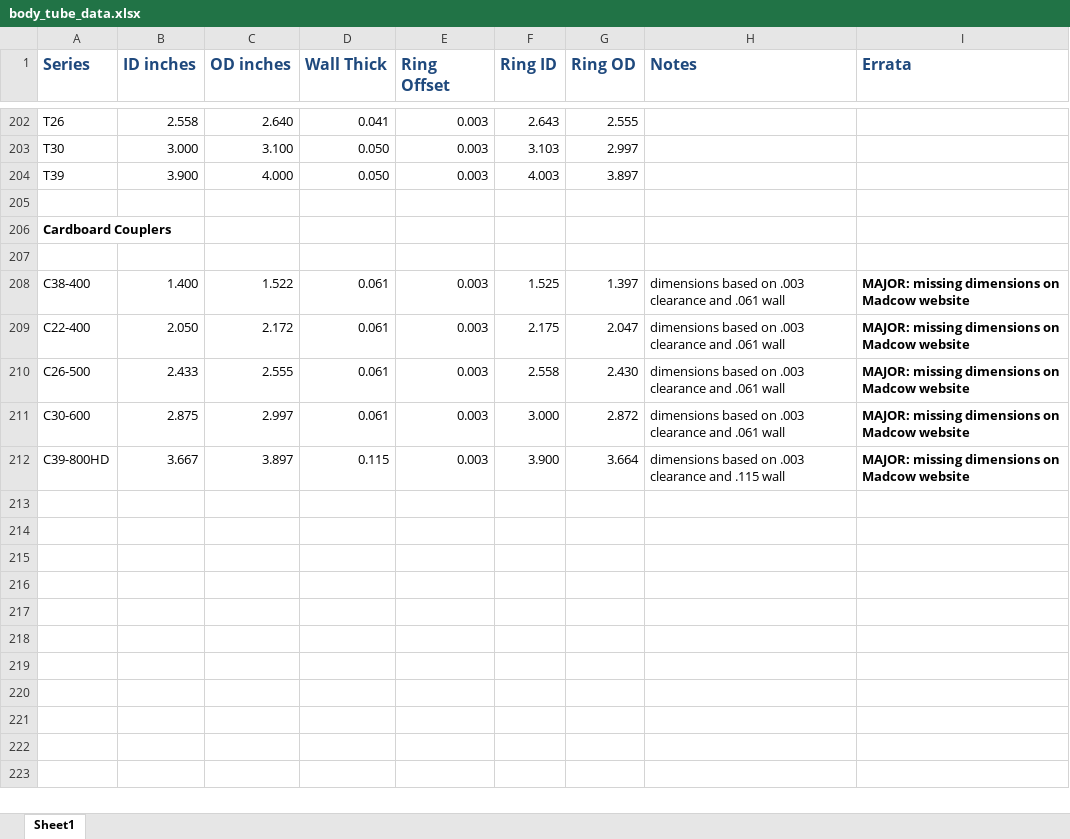
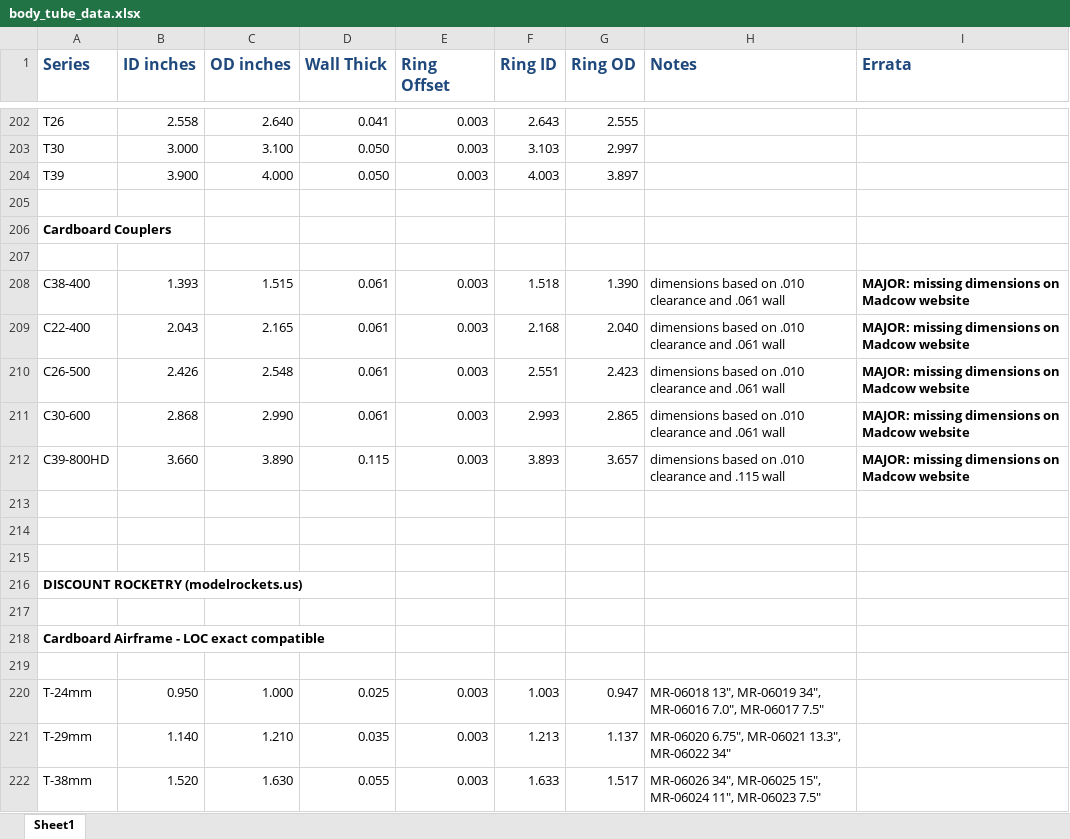
Before and after one commit to dbcook/openrocket-database, an Excel workbook: data/body_tube_data.xlsx, sheet Sheet1, drawn as a sheet; only a part is shown, gaps mark what is left out; values as stored, in another font and other column widths than the file's, no borders; the diff covers the shown part only; the diff names each change by its address in the sheet, - before the commit and + after, or states it on an @@ line.

Commit message:
add ModelRockets.us tube size info

```diff
--- a/data/body_tube_data.xlsx (sheet Sheet1)
+++ b/data/body_tube_data.xlsx (sheet Sheet1)
-B208 (ID inches): 1.400
+B208 (ID inches): 1.393
-C208 (OD inches): 1.522
+C208 (OD inches): 1.515
-F208 (Ring ID): 1.525
+F208 (Ring ID): 1.518
-G208 (Ring OD): 1.397
+G208 (Ring OD): 1.390
-H208:H211 (Notes): …based on .003 clearance and…
+H208:H211 (Notes): …based on .010 clearance and…
-B209 (ID inches): 2.050
+B209 (ID inches): 2.043
-C209 (OD inches): 2.172
+C209 (OD inches): 2.165
-F209 (Ring ID): 2.175
+F209 (Ring ID): 2.168
-G209 (Ring OD): 2.047
+G209 (Ring OD): 2.040
-B210 (ID inches): 2.433
+B210 (ID inches): 2.426
-C210 (OD inches): 2.555
+C210 (OD inches): 2.548
-F210 (Ring ID): 2.558
+F210 (Ring ID): 2.551
-G210 (Ring OD): 2.430
+G210 (Ring OD): 2.423
-B211 (ID inches): 2.875
+B211 (ID inches): 2.868
-C211 (OD inches): 2.997
+C211 (OD inches): 2.990
-F211 (Ring ID): 3.000
+F211 (Ring ID): 2.993
-G211 (Ring OD): 2.872
+G211 (Ring OD): 2.865
-B212 (ID inches): 3.667
+B212 (ID inches): 3.660
-C212 (OD inches): 3.897
+C212 (OD inches): 3.890
-F212 (Ring ID): 3.900
+F212 (Ring ID): 3.893
-G212 (Ring OD): 3.664
+G212 (Ring OD): 3.657
-H212 (Notes): …based on .003 clearance and…
+H212 (Notes): …based on .010 clearance and…
+row 213: (empty)
+row 214: (empty)
+row 215: (empty)
+row 216: DISCOUNT ROCKETRY (modelrockets.us)
+row 217: (empty)
+row 218: Cardboard Airframe - LOC exact compatible
+row 219: (empty)
+row 220: T-24mm | 0.950 | 1.000 | 0.025 | 0.003 | 1.003 | 0.947 | MR-06018 13", MR-06019 34", MR-06016 7.0", MR-06017 7.5"
+row 221: T-29mm | 1.140 | 1.210 | 0.035 | 0.003 | 1.213 | 1.137 | MR-06020 6.75", MR-06021 13.3", MR-06022 34"
+row 222: T-38mm | 1.520 | 1.630 | 0.055 | 0.003 | 1.633 | 1.517 | MR-06026 34", MR-06025 15", MR-06024 11", MR-06023 7.5"
```
Also changed, not shown: 17 added rows and 12 edited cells elsewhere in this sheet.
